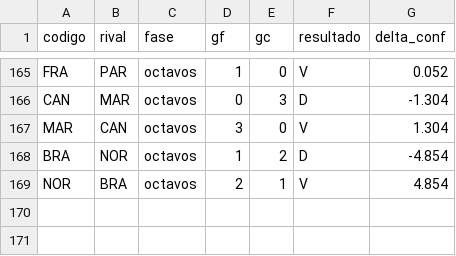
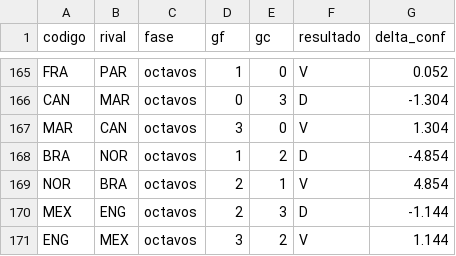
Before and after one commit to tomgc/mundial2026_confederaciones, a CSV file: 40_salidas/historial_partidos_elo.csv, drawn as a sheet; only a part is shown, gaps mark what is left out.

```diff
--- a/40_salidas/historial_partidos_elo.csv
+++ b/40_salidas/historial_partidos_elo.csv
@@ -169 +169,3 @@ BRA,NOR,octavos,1,2,D,-4.854
 NOR,BRA,octavos,2,1,V,4.854
+MEX,ENG,octavos,2,3,D,-1.144
+ENG,MEX,octavos,3,2,V,1.144
```
Also changed, not shown: 40_salidas/historial_partidos.csv, 40_salidas/historial_partidos_compuesto.csv, 8 other files.
